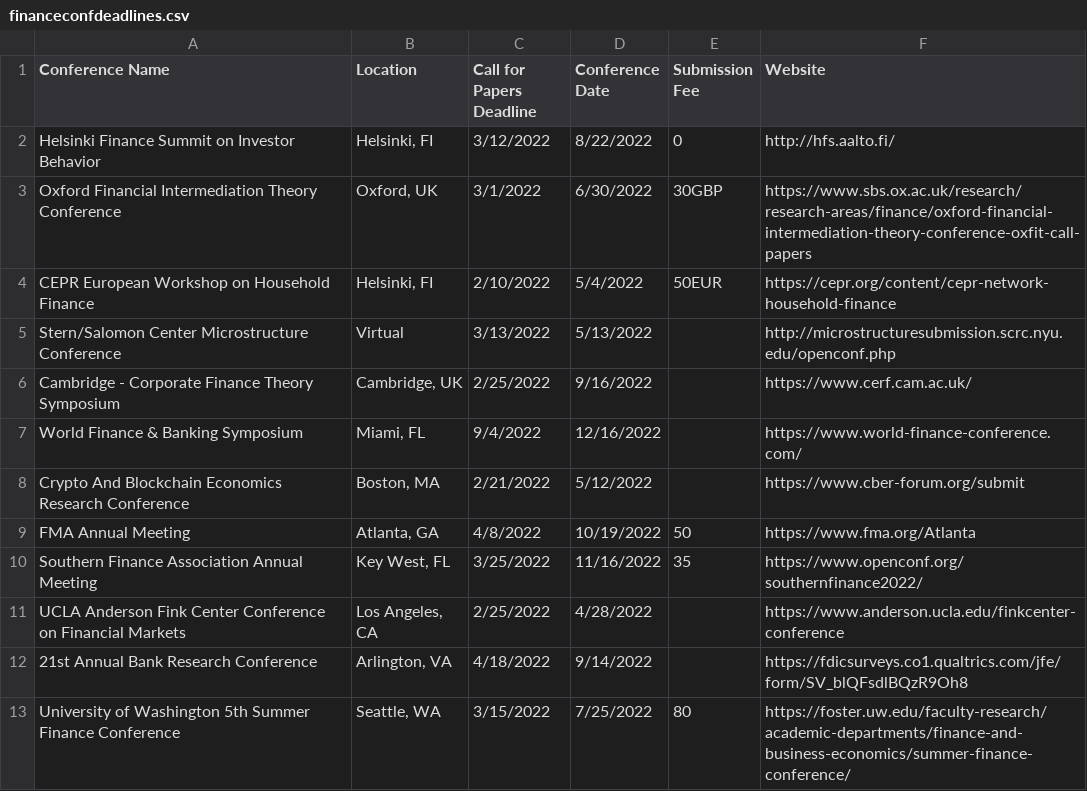
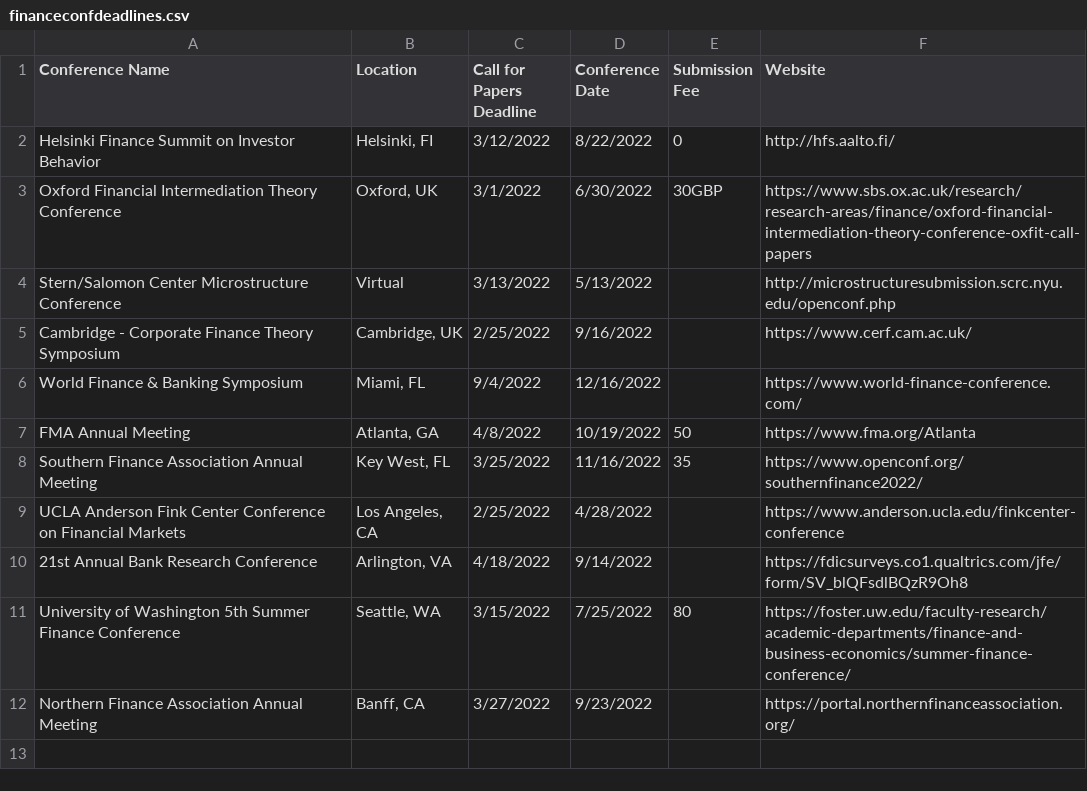
Before and after one commit to tbeason/financeconferences, a CSV file: data/financeconfdeadlines.csv, drawn as a sheet; removed rows and columns are numbered as before the commit, all else as after; the diff names each change by its address in the sheet, - before the commit and + after, or states it on an @@ line.

```diff
--- a/data/financeconfdeadlines.csv
+++ b/data/financeconfdeadlines.csv
-row 4: CEPR European Workshop on Household Finance | Helsinki, FI | 2/10/2022 | 5/4/2022 | 50EUR | https://cepr.org/content/cepr-network-household-finance
-row 8: Crypto And Blockchain Economics Research Conference | Boston, MA | 2/21/2022 | 5/12/2022 |  | https://www.cber-forum.org/submit
+row 12: Northern Finance Association Annual Meeting | Banff, CA | 3/27/2022 | 9/23/2022 |  | https://portal.northernfinanceassociation.org/
```
Also changed, not shown: data/conferences_pastdue.csv.
